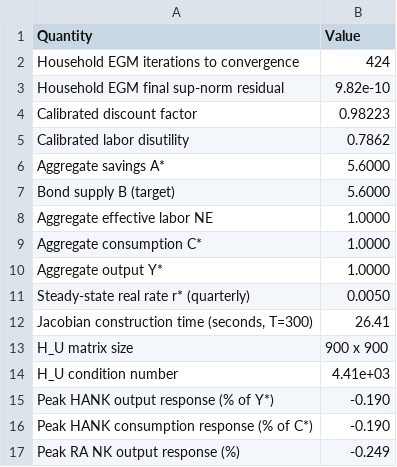
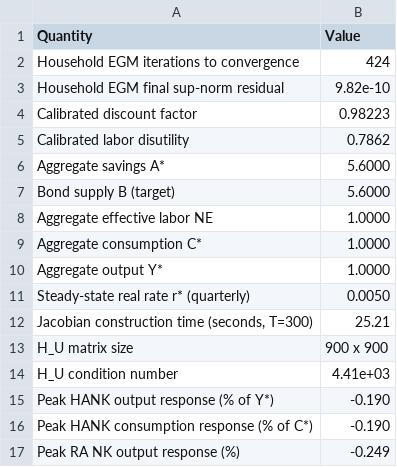
Before and after one commit to rawatpranjal/after-quant-econ, a CSV file: heterogeneous-agents/sequence-space-jacobian-hank/tables/diagnostics.csv, drawn as a sheet.

```diff
--- a/heterogeneous-agents/sequence-space-jacobian-hank/tables/diagnostics.csv
+++ b/heterogeneous-agents/sequence-space-jacobian-hank/tables/diagnostics.csv
@@ -11,3 +11,3 @@ Aggregate output Y*,1.0000
 Steady-state real rate r* (quarterly),0.0050
-"Jacobian construction time (seconds, T=300)",26.41
+"Jacobian construction time (seconds, T=300)",25.21
 H_U matrix size,900 x 900
```
Also changed, not shown: 2 other files.
